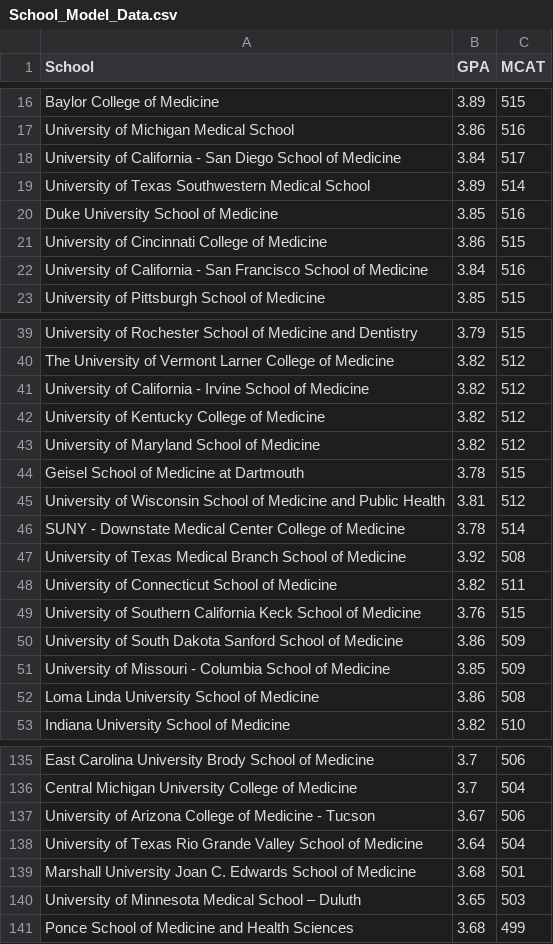
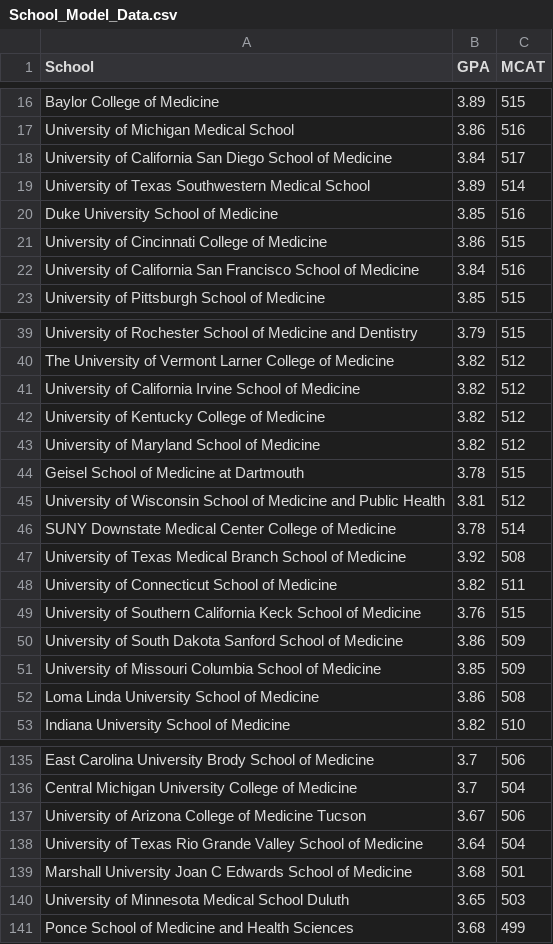
Before and after one commit to ohiostate82/PreMedSTAR, a CSV file: School_Model_Data.csv, drawn as a sheet; only a part is shown, gaps mark what is left out; the diff covers the shown part only.

```diff
--- a/School_Model_Data.csv
+++ b/School_Model_Data.csv
@@ -17,3 +17,3 @@ Baylor College of Medicine,3.89,515
 University of Michigan Medical School,3.86,516
-University of California - San Diego School of Medicine,3.84,517
+University of California San Diego School of Medicine,3.84,517
 University of Texas Southwestern Medical School,3.89,514
@@ -21,3 +21,3 @@ Duke University School of Medicine,3.85,516
 University of Cincinnati College of Medicine,3.86,515
-University of California - San Francisco School of Medicine,3.84,516
+University of California San Francisco School of Medicine,3.84,516
 University of Pittsburgh School of Medicine,3.85,515
@@ -40,2 +40,2 @@ University of Rochester School of Medicine and Dentistry,3.79,515
 The University of Vermont Larner College of Medicine,3.82,512
-University of California - Irvine School of Medicine,3.82,512
+University of California Irvine School of Medicine,3.82,512
@@ -45,3 +45,3 @@ Geisel School of Medicine at Dartmouth,3.78,515
 University of Wisconsin School of Medicine and Public Health,3.81,512
-SUNY - Downstate Medical Center College of Medicine,3.78,514
+SUNY Downstate Medical Center College of Medicine,3.78,514
 University of Texas Medical Branch School of Medicine,3.92,508
@@ -50,3 +50,3 @@ University of Southern California Keck School of Medicine,3.76,515
 University of South Dakota Sanford School of Medicine,3.86,509
-University of Missouri - Columbia School of Medicine,3.85,509
+University of Missouri Columbia School of Medicine,3.85,509
 Loma Linda University School of Medicine,3.86,508
@@ -136,6 +136,6 @@ East Carolina University Brody School of Medicine,3.7,506
 Central Michigan University College of Medicine,3.7,504
-University of Arizona College of Medicine - Tucson,3.67,506
+University of Arizona College of Medicine Tucson,3.67,506
 University of Texas Rio Grande Valley School of Medicine,3.64,504
-Marshall University Joan C. Edwards School of Medicine,3.68,501
-University of Minnesota Medical School – Duluth,3.65,503
+Marshall University Joan C Edwards School of Medicine,3.68,501
+University of Minnesota Medical School Duluth,3.65,503
 Ponce School of Medicine and Health Sciences,3.68,499
```
Also changed, not shown: 19 edited cells elsewhere in this file.
